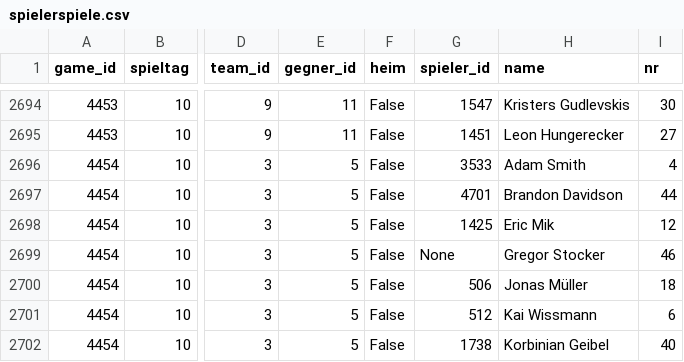
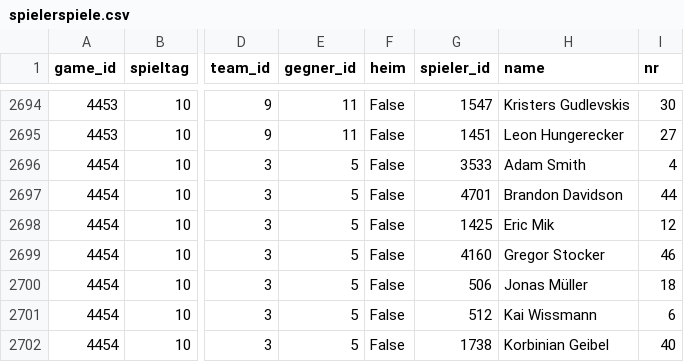
Before and after one commit to machi239/del-fantasy, a CSV file: data/spielerspiele.csv, drawn as a sheet; only a part is shown, gaps mark what is left out; the diff names each change by its address in the sheet, - before the commit and + after, or states it on an @@ line.

```diff
--- a/data/spielerspiele.csv
+++ b/data/spielerspiele.csv
-G2699 (spieler_id): None
+G2699 (spieler_id): 4160
```
Also changed, not shown: data/abgleich.csv, data/matrix.csv, 1 other file.
